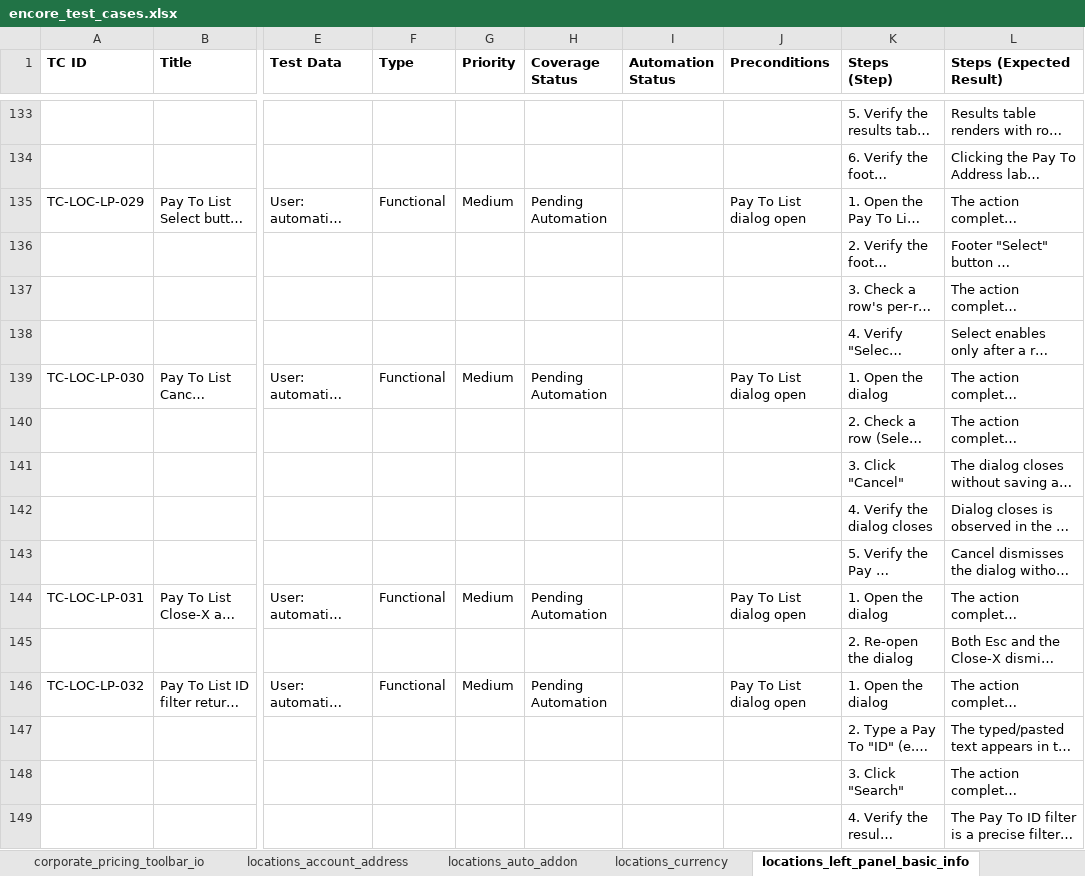
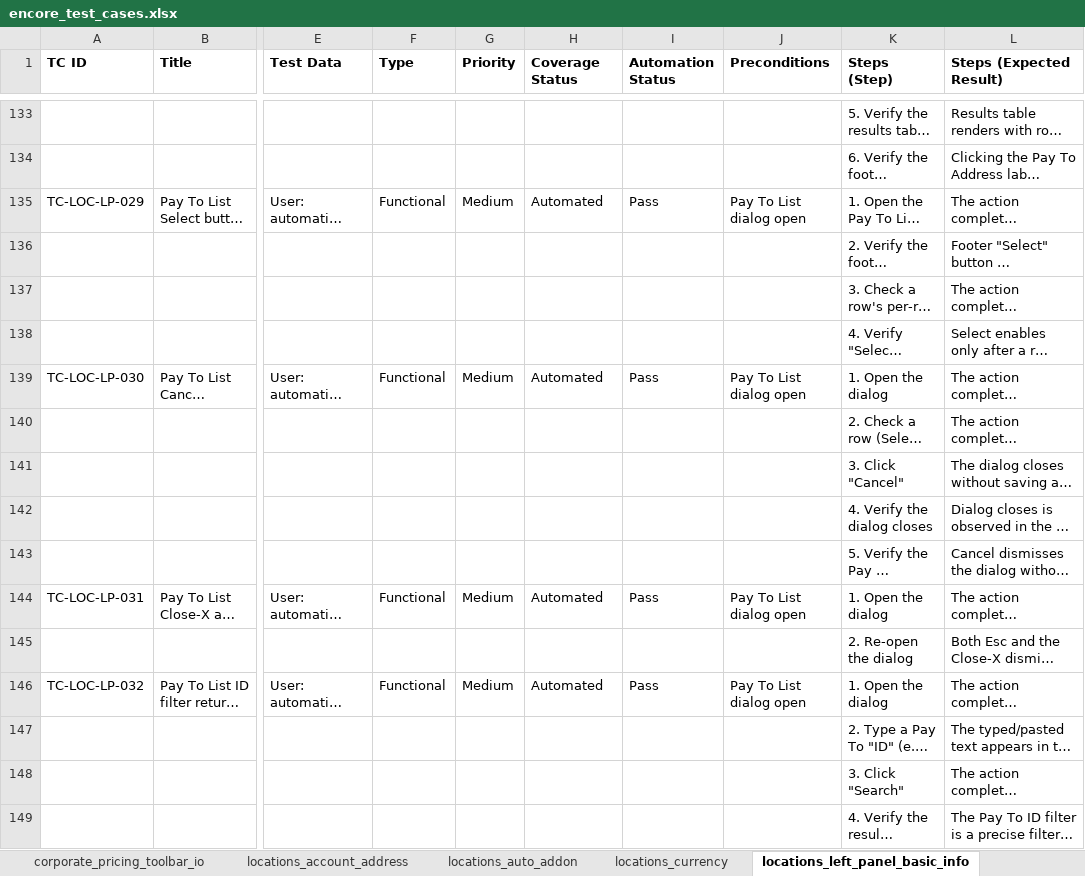
Before and after one commit to omeesham/JBS_Global_Test_Automation_Framework, an Excel workbook: clients/encore/test_cases_xlsx/encore_test_cases.xlsx, sheet locations_left_panel_basic_info, drawn as a sheet; only a part is shown, gaps mark what is left out; long unchanged cells end in …; values as stored, in another font and other column widths than the file's, no borders; the diff covers the shown part only; the diff names each change by its address in the sheet, - before the commit and + after, or states it on an @@ line.

```diff
--- a/clients/encore/test_cases_xlsx/encore_test_cases.xlsx (sheet locations_left_panel_basic_info)
+++ b/clients/encore/test_cases_xlsx/encore_test_cases.xlsx (sheet locations_left_panel_basic_info)
-H135 (Coverage Status): Pending Automation
+H135 (Coverage Status): Automated
-I135 (Automation Status): (empty)
+I135 (Automation Status): Pass
-H139 (Coverage Status): Pending Automation
+H139 (Coverage Status): Automated
-I139 (Automation Status): (empty)
+I139 (Automation Status): Pass
-H144 (Coverage Status): Pending Automation
+H144 (Coverage Status): Automated
-I144 (Automation Status): (empty)
+I144 (Automation Status): Pass
-H146 (Coverage Status): Pending Automation
+H146 (Coverage Status): Automated
-I146 (Automation Status): (empty)
+I146 (Automation Status): Pass
```
Also changed, not shown: 15 edited cells elsewhere in this sheet, sheet Overview, sheet locations_account_address, sheet local_office_history, sheet corporate_pricing_toolbar_io, sheet corporate_pricing_detail, sheet corporate_pricing_override, 13 more sheets.
